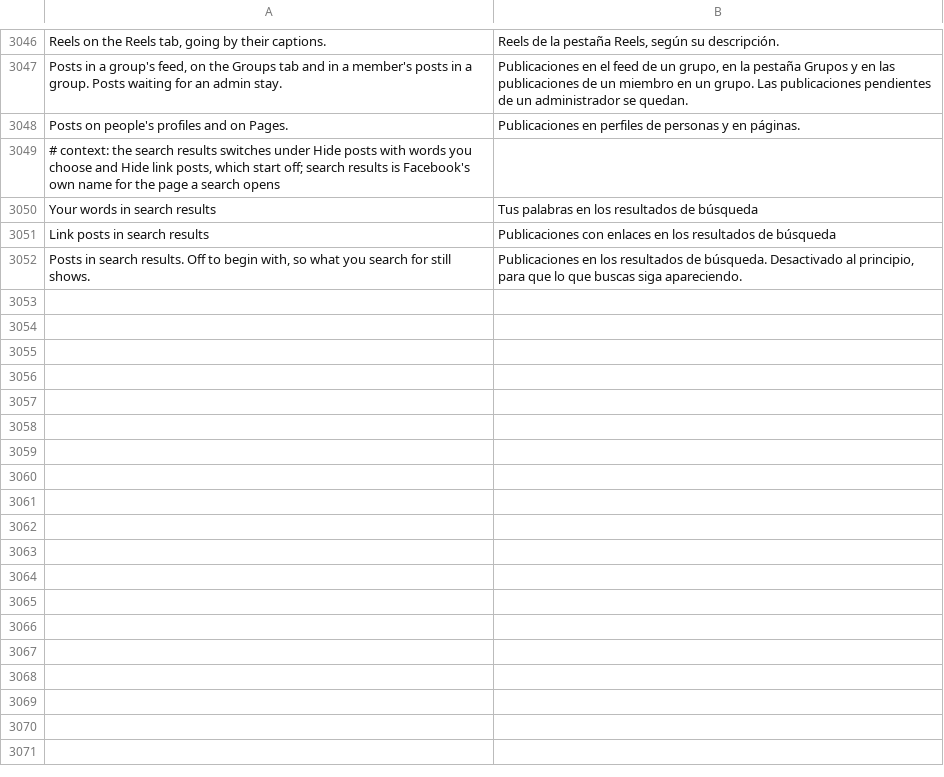
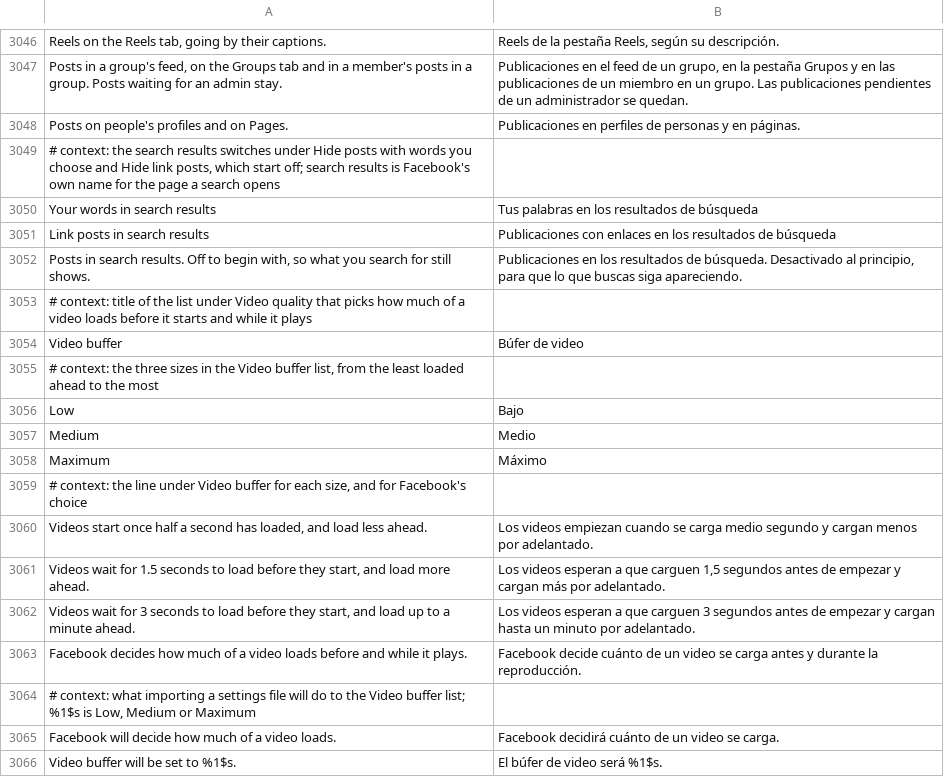
Before and after one commit to SysAdminDoc/HushFacebook, a TSV file: extensions/shared/library/src/main/l10n/es.tsv, drawn as a sheet; only a part is shown, gaps mark what is left out; the diff names each change by its address in the sheet, - before the commit and + after, or states it on an @@ line.

```diff
--- a/extensions/shared/library/src/main/l10n/es.tsv
+++ b/extensions/shared/library/src/main/l10n/es.tsv
+row 3053: # context: title of the list under Video quality that picks how much of a video loads before it starts and while it plays
+row 3054: Video buffer | Búfer de video
+row 3055: # context: the three sizes in the Video buffer list, from the least loaded ahead to the most
+row 3056: Low | Bajo
+row 3057: Medium | Medio
+row 3058: Maximum | Máximo
+row 3059: # context: the line under Video buffer for each size, and for Facebook's choice
+row 3060: Videos start once half a second has loaded, and load less ahead. | Los videos empiezan cuando se carga medio segundo y cargan menos por adelantado.
+row 3061: Videos wait for 1.5 seconds to load before they start, and load more ahead. | Los videos esperan a que carguen 1,5 segundos antes de empezar y cargan más por adelantado.
+row 3062: Videos wait for 3 seconds to load before they start, and load up to a minute ahead. | Los videos esperan a que carguen 3 segundos antes de empezar y cargan hasta un minuto por adelantado.
+row 3063: Facebook decides how much of a video loads before and while it plays. | Facebook decide cuánto de un video se carga antes y durante la reproducción.
+row 3064: # context: what importing a settings file will do to the Video buffer list; %1$s is Low, Medium or Maximum
+row 3065: Facebook will decide how much of a video loads. | Facebook decidirá cuánto de un video se carga.
+row 3066: Video buffer will be set to %1$s. | El búfer de video será %1$s.
```
Also changed, not shown: extensions/shared/library/src/main/l10n/de.tsv, extensions/shared/library/src/main/l10n/ru.tsv, 39 other files.
